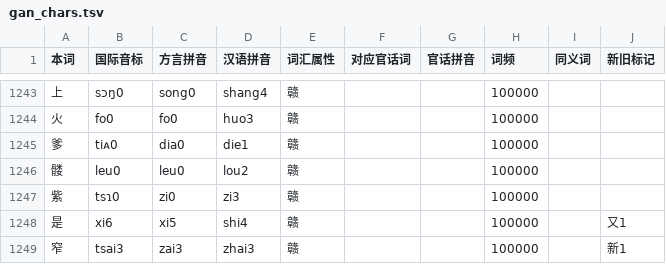
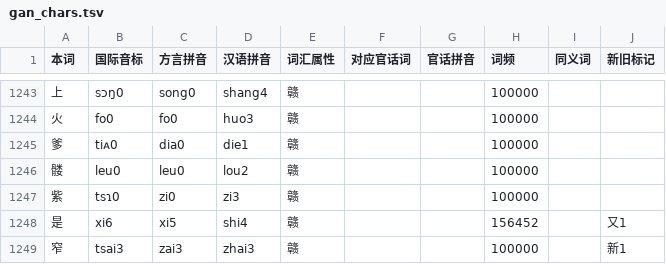
Before and after one commit to Doohaey/GonnyuGeneralIME, a TSV file: resources/regions/lancong/dictionaries/gan_chars.tsv, drawn as a sheet; only a part is shown, gaps mark what is left out.

```diff
--- a/resources/regions/lancong/dictionaries/gan_chars.tsv
+++ b/resources/regions/lancong/dictionaries/gan_chars.tsv
@@ -1247,3 +1247,3 @@
 紫	tsɿ0	zi0	zi3	赣			100000		
-是	xi6	xi5	shi4	赣			100000		又1
+是	xi6	xi5	shi4	赣			156452		又1
 窄	tsai3	zai3	zhai3	赣			100000		新1
```
Also changed, not shown: resources/regions/lancong/dictionaries/gan_words.tsv.
